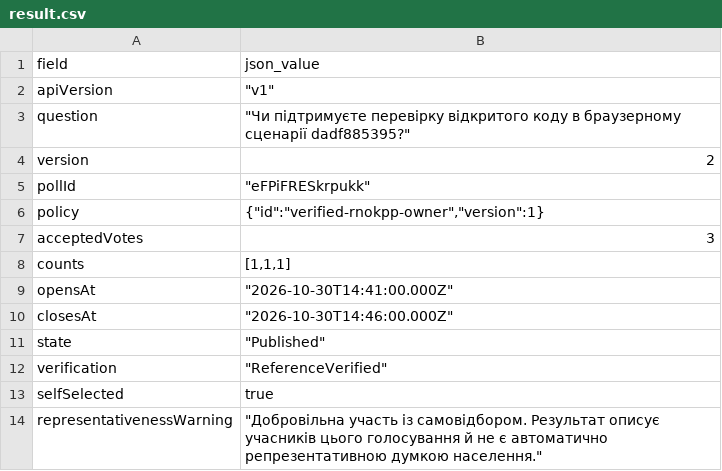
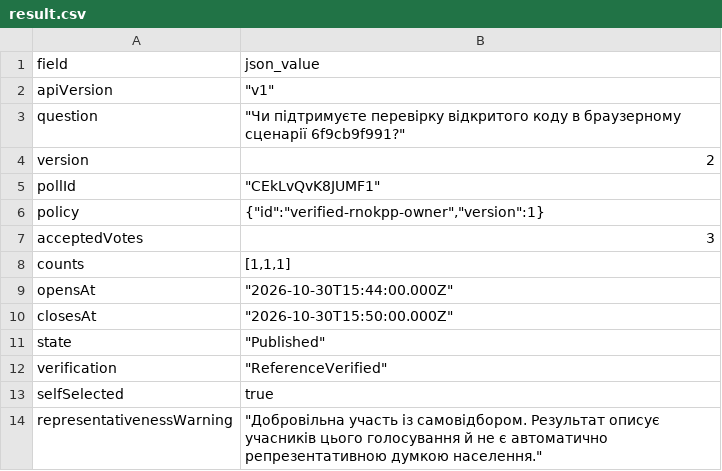
Before and after one commit to Lontkovsky/open-vault, a CSV file: artifacts/e2e/result.csv, drawn as a sheet.

```diff
--- a/artifacts/e2e/result.csv
+++ b/artifacts/e2e/result.csv
@@ -2,5 +2,5 @@ field,json_value
 "apiVersion","""v1"""
-"question","""Чи підтримуєте перевірку відкритого коду в браузерному сценарії dadf885395?"""
+"question","""Чи підтримуєте перевірку відкритого коду в браузерному сценарії 6f9cb9f991?"""
 "version","2"
-"pollId","""eFPiFRESkrpukk"""
+"pollId","""CEkLvQvK8JUMF1"""
 "policy","{""id"":""verified-rnokpp-owner"",""version"":1}"
@@ -8,4 +8,4 @@ field,json_value
 "counts","[1,1,1]"
-"opensAt","""2026-10-30T14:41:00.000Z"""
-"closesAt","""2026-10-30T14:46:00.000Z"""
+"opensAt","""2026-10-30T15:44:00.000Z"""
+"closesAt","""2026-10-30T15:50:00.000Z"""
 "state","""Published"""
```
Also changed, not shown: 48 other files.
